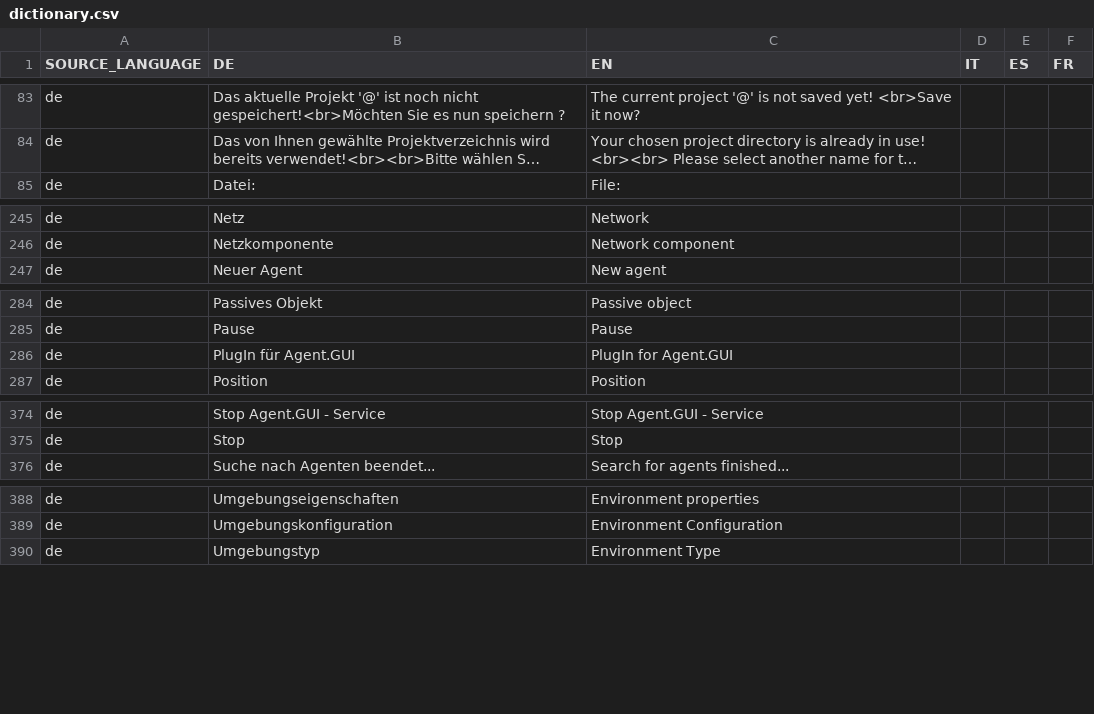
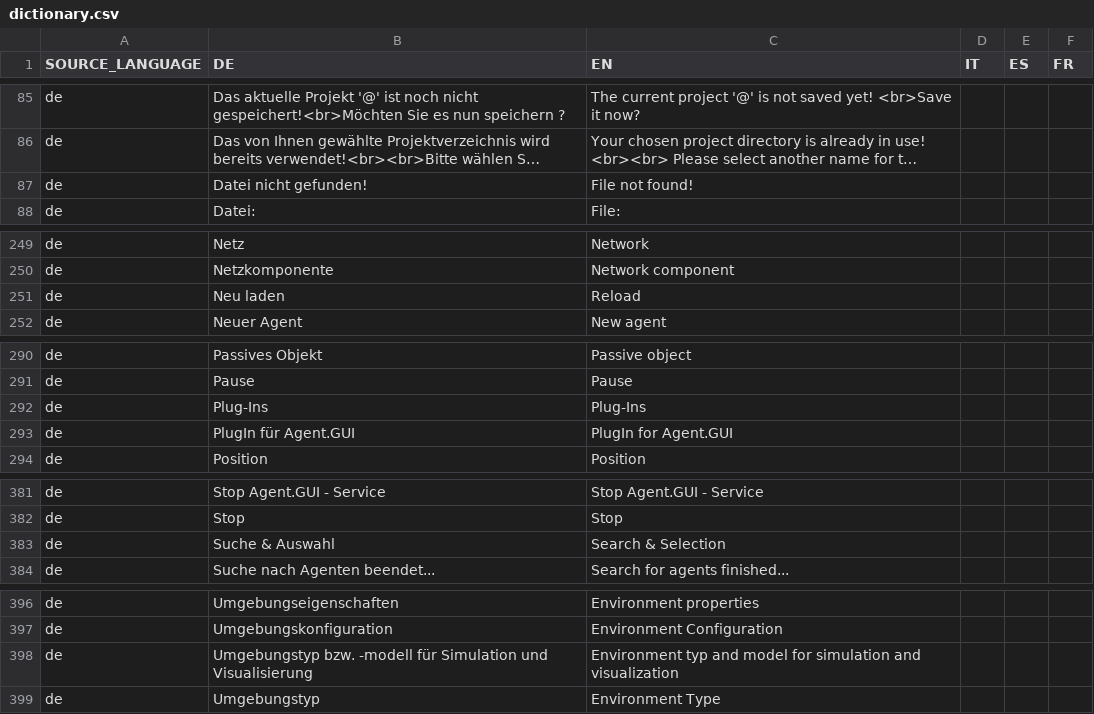
Before and after one commit to EnFlexIT/AgentWorkbench, a CSV file: properties/dictionary.csv, drawn as a sheet; only a part is shown, gaps mark what is left out; long unchanged cells end in …; the diff covers the shown part only; the diff names each change by its address in the sheet, - before the commit and + after, or states it on an @@ line.

```diff
--- a/properties/dictionary.csv
+++ b/properties/dictionary.csv
+row 87: de | Datei nicht gefunden! | File not found!
+row 251: de | Neu laden | Reload
+row 292: de | Plug-Ins | Plug-Ins
+row 383: de | Suche & Auswahl | Search & Selection
+row 398: de | Umgebungstyp bzw. -modell für Simulation und Visualisierung | Environment typ and model for simulation and visualization
```
Also changed, not shown: 7 added rows, 1 removed row and 8 edited cells elsewhere in this file, 24 other files.
